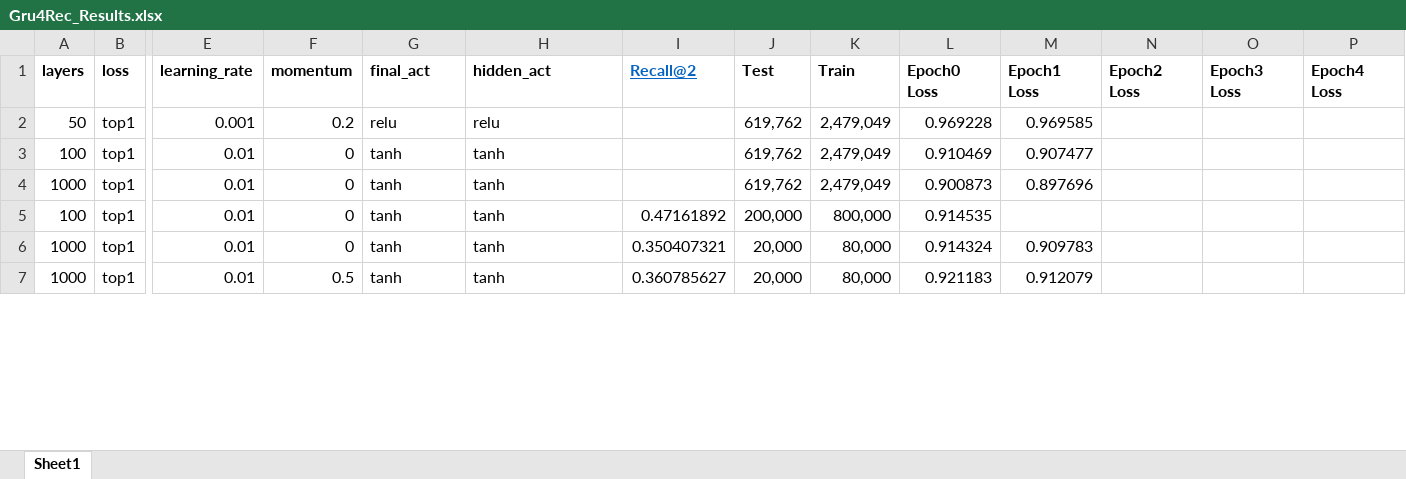
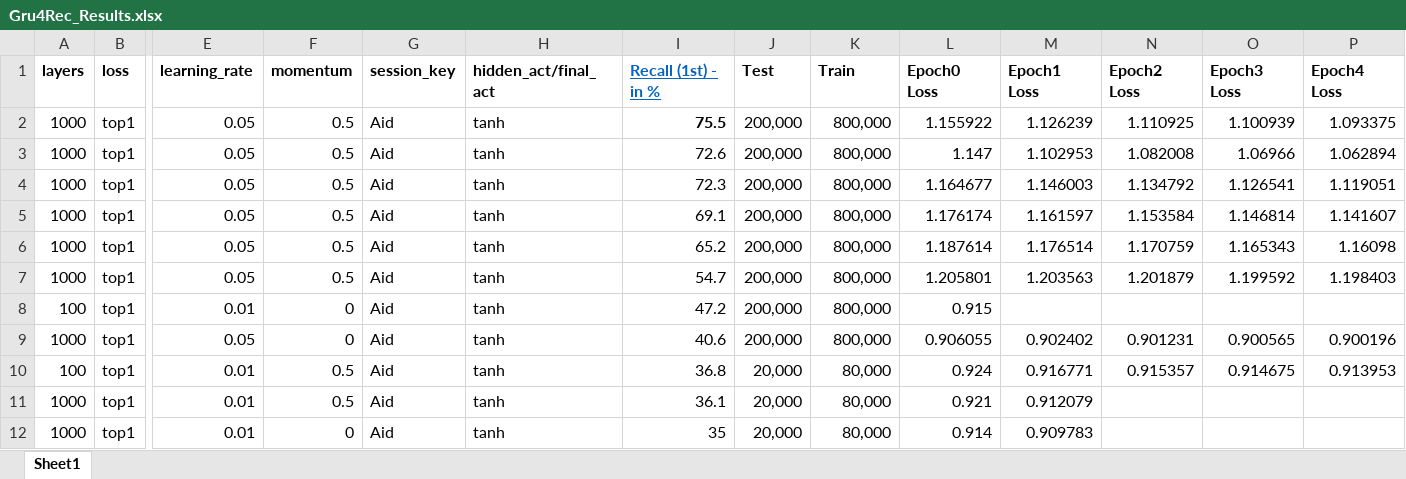
Before and after one commit to royee17/DS_Workshop, an Excel workbook: Gru4Rec_Results.xlsx, sheet Sheet1, drawn as a sheet; only a part is shown, gaps mark what is left out; values as stored, in another font and other column widths than the file's, no borders; removed rows and columns are numbered as before the commit, all else as after; rows hold the shown columns only; the diff covers the shown part only; the diff names each change by its address in the sheet, - before the commit and + after, or states it on an @@ line.

Commit message:
Added more results

```diff
--- a/Gru4Rec_Results.xlsx (sheet Sheet1)
+++ b/Gru4Rec_Results.xlsx (sheet Sheet1)
-G1: final_act
+G1: session_key
-H1: hidden_act
+H1: hidden_act/final_act
-I1: Recall@2
+I1: Recall (1st) - in %
-row 2: 50 | top1 | 0.001 | 0.2 | relu | relu |  | 619,762 | 2,479,049 | 0.969228 | 0.969585
-row 3: 100 | top1 | 0.01 | 0 | tanh | tanh |  | 619,762 | 2,479,049 | 0.910469 | 0.907477
+row 2: 1000 | top1 | 0.05 | 0.5 | Aid | tanh | 75.5 | 200,000 | 800,000 | 1.155922 | 1.126239 | 1.110925 | 1.100939 | 1.093375
+row 3: 1000 | top1 | 0.05 | 0.5 | Aid | tanh | 72.6 | 200,000 | 800,000 | 1.147 | 1.102953 | 1.082008 | 1.06966 | 1.062894
+row 4: 1000 | top1 | 0.05 | 0.5 | Aid | tanh | 72.3 | 200,000 | 800,000 | 1.164677 | 1.146003 | 1.134792 | 1.126541 | 1.119051
+row 5: 1000 | top1 | 0.05 | 0.5 | Aid | tanh | 69.1 | 200,000 | 800,000 | 1.176174 | 1.161597 | 1.153584 | 1.146814 | 1.141607
-E6 (learning_rate): 0.01
+E6 (learning_rate): 0.05
-F6 (momentum): 0
+F6 (momentum): 0.5
-G6 (session_key): tanh
+G6 (session_key): Aid
-I6 (Recall (1st) - in %): (empty)
+I6 (Recall (1st) - in %): 65.2
-J6 (Test): 619,762
+J6 (Test): 200,000
-K6 (Train): 2,479,049
+K6 (Train): 800,000
-L6 (Epoch0 Loss): 0.900873
+L6 (Epoch0 Loss): 1.187614
-M6 (Epoch1 Loss): 0.897696
+M6 (Epoch1 Loss): 1.176514
-N6 (Epoch2 Loss): (empty)
+N6 (Epoch2 Loss): 1.170759
-O6 (Epoch3 Loss): (empty)
+O6 (Epoch3 Loss): 1.165343
-P6 (Epoch4 Loss): (empty)
+P6 (Epoch4 Loss): 1.16098
+row 7: 1000 | top1 | 0.05 | 0.5 | Aid | tanh | 54.7 | 200,000 | 800,000 | 1.205801 | 1.203563 | 1.201879 | 1.199592 | 1.198403
-G8 (session_key): tanh
+G8 (session_key): Aid
-I8 (Recall (1st) - in %): 0.47161892
+I8 (Recall (1st) - in %): 47.2
-L8 (Epoch0 Loss): 0.914535
+L8 (Epoch0 Loss): 0.915
+row 9: 1000 | top1 | 0.05 | 0 | Aid | tanh | 40.6 | 200,000 | 800,000 | 0.906055 | 0.902402 | 0.901231 | 0.900565 | 0.900196
+row 10: 100 | top1 | 0.01 | 0.5 | Aid | tanh | 36.8 | 20,000 | 80,000 | 0.924 | 0.916771 | 0.915357 | 0.914675 | 0.913953
-F11 (momentum): 0
+F11 (momentum): 0.5
-G11:G12 (session_key): tanh
+G11:G12 (session_key): Aid
-I11 (Recall (1st) - in %): 0.350407321
+I11 (Recall (1st) - in %): 36.1
-L11 (Epoch0 Loss): 0.914324
+L11 (Epoch0 Loss): 0.921
-M11 (Epoch1 Loss): 0.909783
+M11 (Epoch1 Loss): 0.912079
-F12 (momentum): 0.5
+F12 (momentum): 0
-I12 (Recall (1st) - in %): 0.360785627
+I12 (Recall (1st) - in %): 35
-L12 (Epoch0 Loss): 0.921183
+L12 (Epoch0 Loss): 0.914
-M12 (Epoch1 Loss): 0.912079
+M12 (Epoch1 Loss): 0.909783
```
Also changed, not shown: 3 added rows, 1 removed row and 3 edited cells elsewhere in this sheet, 3 other files.
